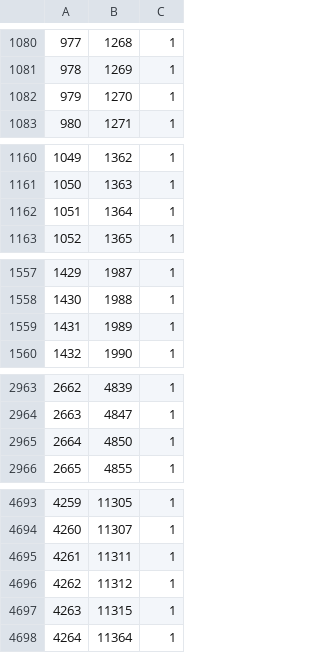
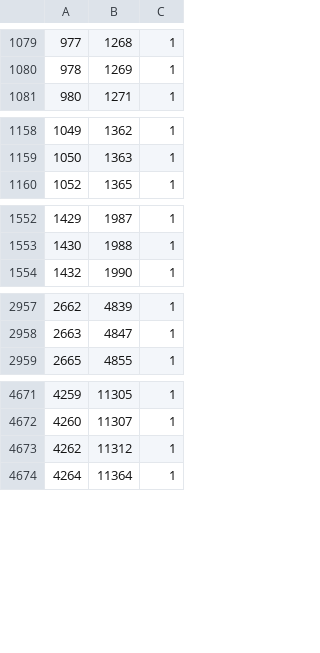
Before and after one commit to yr4000/What-s-Next---a-DB-project, a CSV file: taudb/whatsnext/datascripts/places_categories_05_01_17.csv, drawn as a sheet; only a part is shown, gaps mark what is left out; the diff covers the shown part only; the diff names each change by its address in the sheet, - before the commit and + after, or states it on an @@ line.

```diff
--- a/taudb/whatsnext/datascripts/places_categories_05_01_17.csv
+++ b/taudb/whatsnext/datascripts/places_categories_05_01_17.csv
-row 1082: 979 | 1270 | 1
-row 1162: 1051 | 1364 | 1
-row 1559: 1431 | 1989 | 1
-row 2965: 2664 | 4850 | 1
-row 4695: 4261 | 11311 | 1
-row 4697: 4263 | 11315 | 1
```
Also changed, not shown: 41 removed rows elsewhere in this file, 13 other files.
